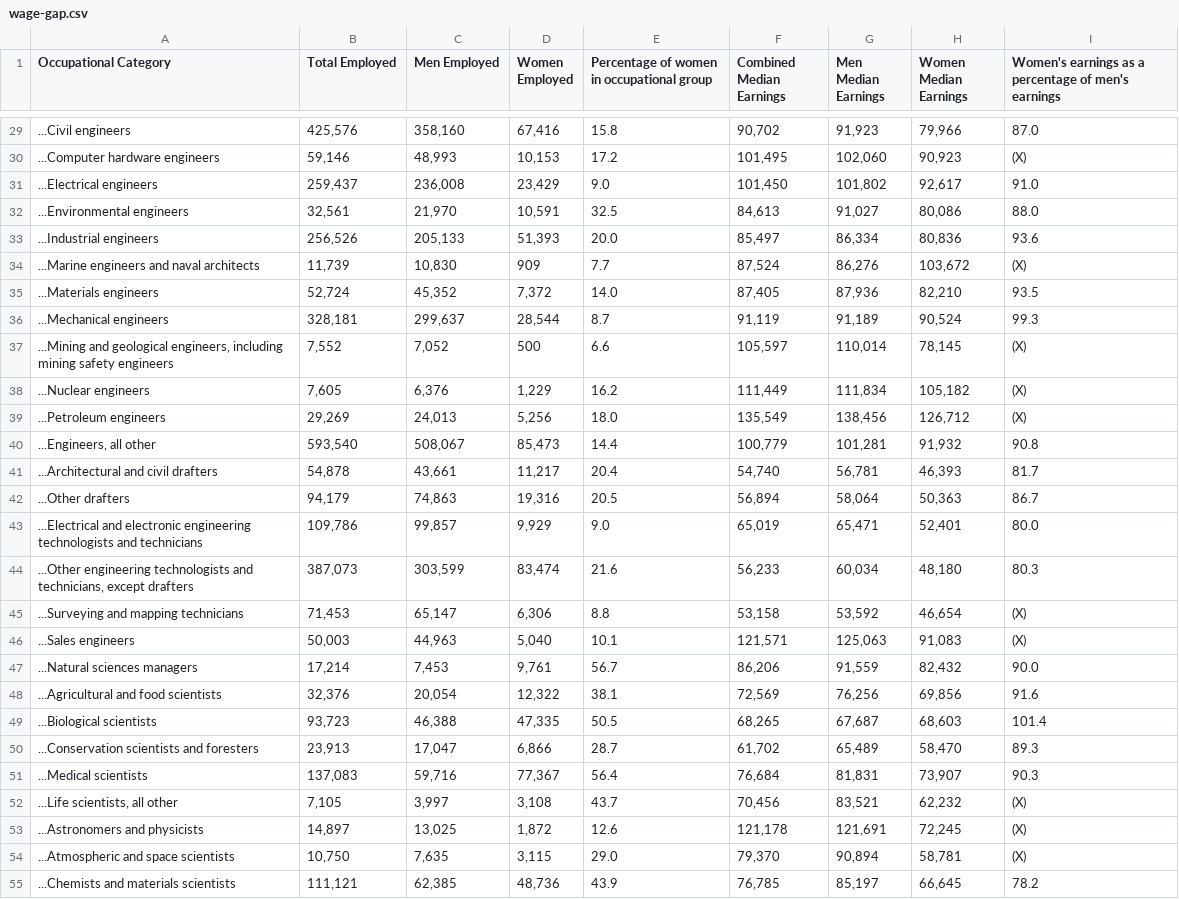
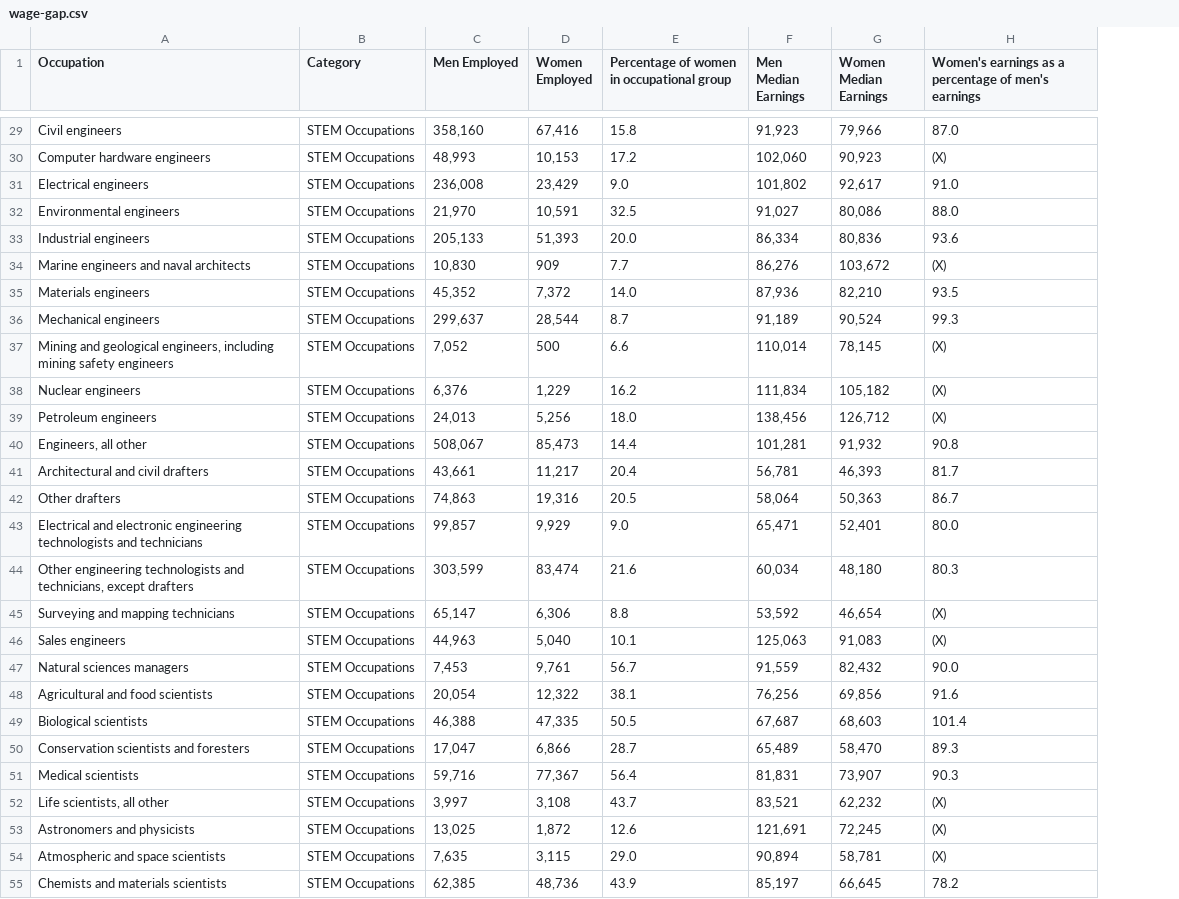
Before and after one commit to domteo95/data-viz-pp-project, a CSV file: wage-gap.csv, drawn as a sheet; only a part is shown, gaps mark what is left out; removed rows and columns are numbered as before the commit, all else as after; the diff covers the shown part only; the diff names each change by its address in the sheet, - before the commit and + after, or states it on an @@ line.

```diff
--- a/wage-gap.csv
+++ b/wage-gap.csv
-column B (Total Employed), rows 29-55: 425,576 | 59,146 | 259,437 | 32,561 | 256,526 | 11,739 | 52,724 | 328,181 | 7,552 | 7,605 | 29,269 | 593,540 | 54,878 | 94,179 | 109,786 | 387,073 | 71,453 | 50,003 | 17,214 | 32,376 | 93,723 | 23,913 | 137,083 | 7,105 | 14,897 | 10,750 | 111,121
+column B (Category), rows 29-55: all STEM Occupations
-column F (Combined Median Earnings), rows 29-55: 90,702 | 101,495 | 101,450 | 84,613 | 85,497 | 87,524 | 87,405 | 91,119 | 105,597 | 111,449 | 135,549 | 100,779 | 54,740 | 56,894 | 65,019 | 56,233 | 53,158 | 121,571 | 86,206 | 72,569 | 68,265 | 61,702 | 76,684 | 70,456 | 121,178 | 79,370 | 76,785
-A1: Occupational Category
+A1: Occupation
-A29 (Occupation): ...Civil engineers
+A29 (Occupation): Civil engineers
-A30 (Occupation): ...Computer hardware engineers
+A30 (Occupation): Computer hardware engineers
-A31 (Occupation): ...Electrical engineers
+A31 (Occupation): Electrical engineers
-A32 (Occupation): ...Environmental engineers
+A32 (Occupation): Environmental engineers
-A33 (Occupation): ...Industrial engineers
+A33 (Occupation): Industrial engineers
-A34 (Occupation): ...Marine engineers and naval architects
+A34 (Occupation): Marine engineers and naval architects
-A35 (Occupation): ...Materials engineers
+A35 (Occupation): Materials engineers
-A36 (Occupation): ...Mechanical engineers
+A36 (Occupation): Mechanical engineers
-A37 (Occupation): ...Mining and geological…
+A37 (Occupation): Mining and geological…
-A38 (Occupation): ...Nuclear engineers
+A38 (Occupation): Nuclear engineers
-A39 (Occupation): ...Petroleum engineers
+A39 (Occupation): Petroleum engineers
-A40 (Occupation): ...Engineers, all other
+A40 (Occupation): Engineers, all other
-A41 (Occupation): ...Architectural and civil drafters
+A41 (Occupation): Architectural and civil drafters
-A42 (Occupation): ...Other drafters
+A42 (Occupation): Other drafters
-A43 (Occupation): ...Electrical and electronic…
+A43 (Occupation): Electrical and electronic…
-A44 (Occupation): ...Other engineering technologists…
+A44 (Occupation): Other engineering technologists…
-A45 (Occupation): ...Surveying and mapping technicians
+A45 (Occupation): Surveying and mapping technicians
-A46 (Occupation): ...Sales engineers
+A46 (Occupation): Sales engineers
-A47 (Occupation): ...Natural sciences managers
+A47 (Occupation): Natural sciences managers
-A48 (Occupation): ...Agricultural and food scientists
+A48 (Occupation): Agricultural and food scientists
-A49 (Occupation): ...Biological scientists
+A49 (Occupation): Biological scientists
-A50 (Occupation): ...Conservation scientists and foresters
+A50 (Occupation): Conservation scientists and foresters
-A51 (Occupation): ...Medical scientists
+A51 (Occupation): Medical scientists
-A52 (Occupation): ...Life scientists, all other
+A52 (Occupation): Life scientists, all other
-A53 (Occupation): ...Astronomers and physicists
+A53 (Occupation): Astronomers and physicists
-A54 (Occupation): ...Atmospheric and space scientists
+A54 (Occupation): Atmospheric and space scientists
-A55 (Occupation): ...Chemists and materials scientists
+A55 (Occupation): Chemists and materials scientists
```
Also changed, not shown: 41 edited cells elsewhere in this file.
